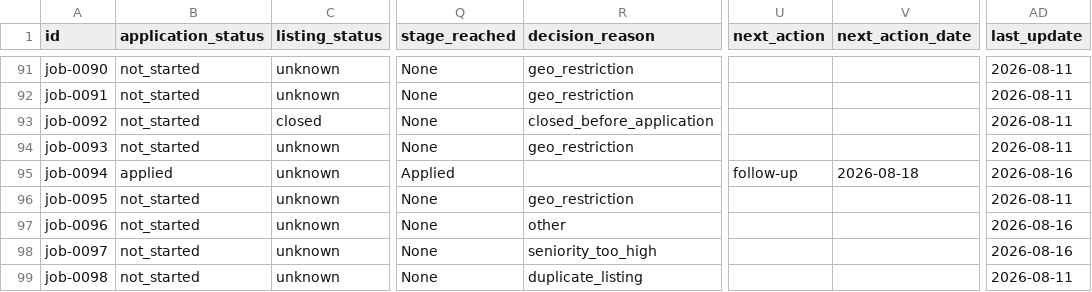
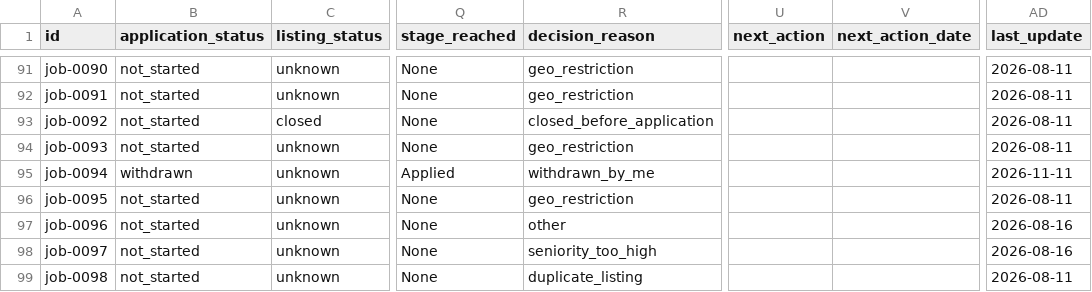
Before and after one commit to stupidkubik/job-searcher, a CSV file: data/jobs.csv, drawn as a sheet; only a part is shown, gaps mark what is left out; the diff names each change by its address in the sheet, - before the commit and + after, or states it on an @@ line.

```diff
--- a/data/jobs.csv
+++ b/data/jobs.csv
-B95 (application_status): applied
+B95 (application_status): withdrawn
-R95 (decision_reason): (empty)
+R95 (decision_reason): withdrawn_by_me
-U95 (next_action): follow-up
+U95 (next_action): (empty)
-V95 (next_action_date): 2026-08-18
+V95 (next_action_date): (empty)
-AD95 (last_update): 2026-08-16
+AD95 (last_update): 2026-11-11
```
Also changed, not shown: data/index/active.csv, data/index/known.tsv, 4 other files.
